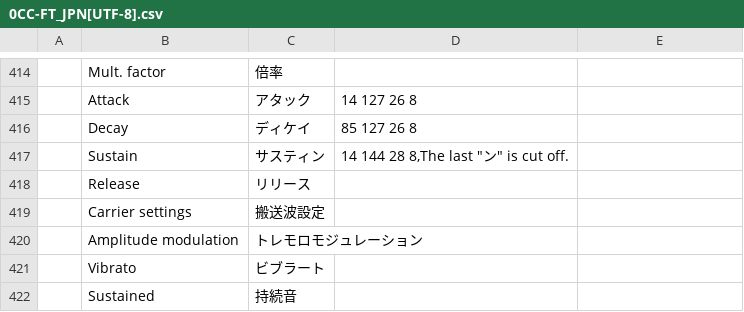
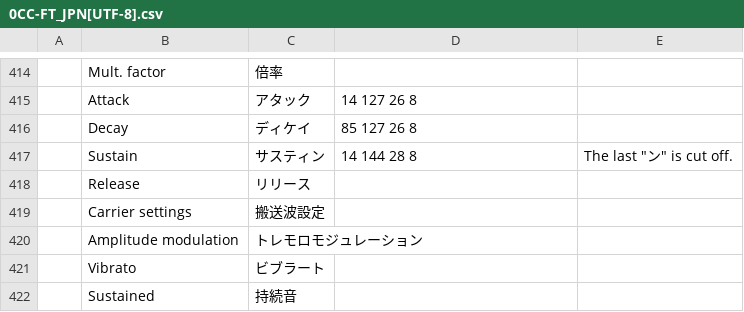
Before and after one commit to Phroneris/0CCFT-JP, a CSV file: 0CC-FT_JPN[UTF-8].csv, drawn as a sheet; only a part is shown, gaps mark what is left out; the diff names each change by its address in the sheet, - before the commit and + after, or states it on an @@ line.

```diff
--- a/0CC-FT_JPN[UTF-8].csv
+++ b/0CC-FT_JPN[UTF-8].csv
-D417: 14 144 28 8,The last "ン" is cut off.
+D417: 14 144 28 8
-E417: (empty)
+E417: The last "ン" is cut off.
```
Also changed, not shown: 0CC-FT_JPN[Shift_JIS].csv.
